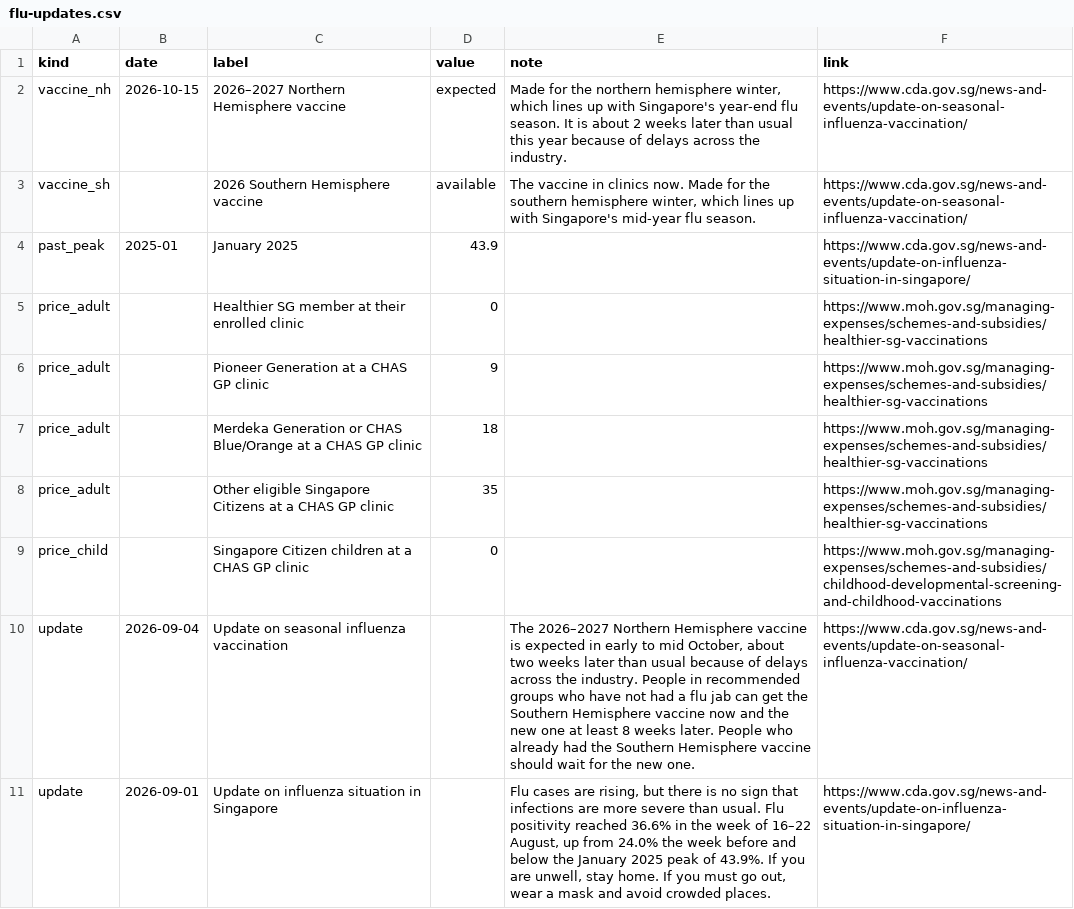
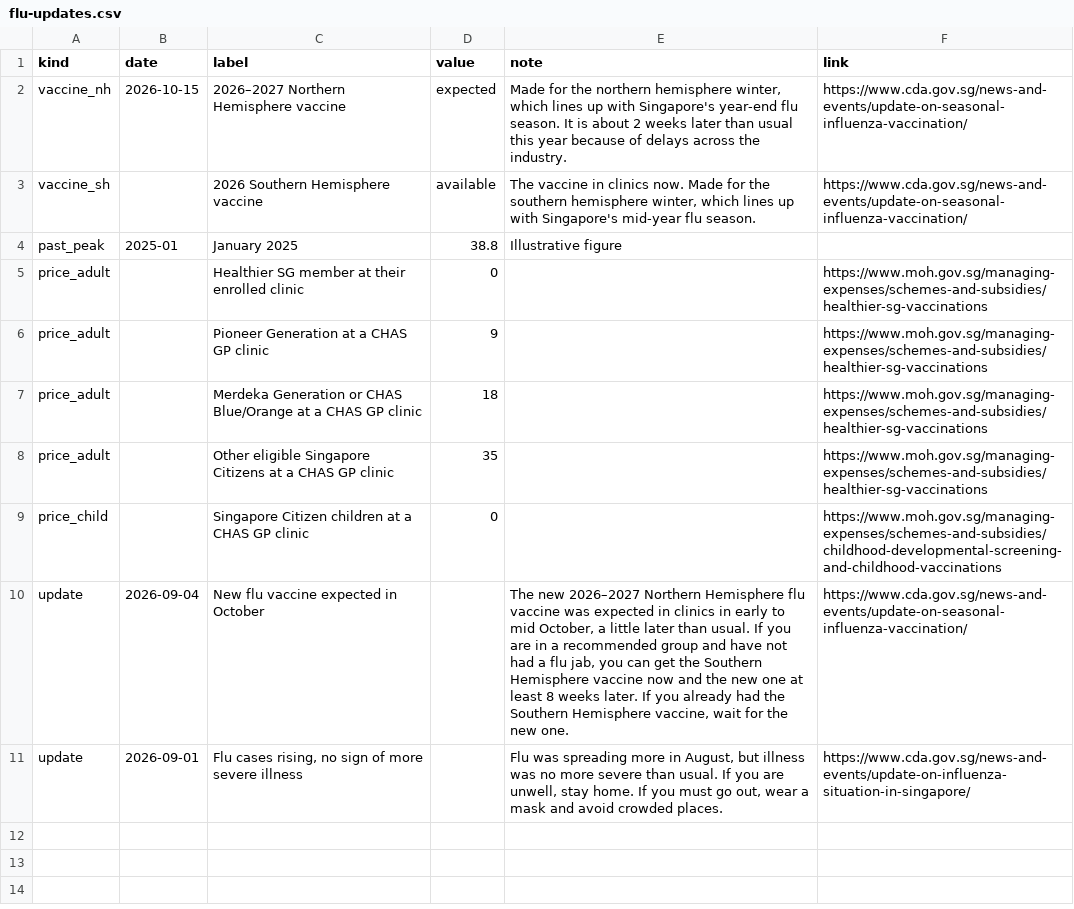
Before and after one commit to Silkiee/kampunghealthradar, a CSV file: data/flu-updates.csv, drawn as a sheet.

```diff
--- a/data/flu-updates.csv
+++ b/data/flu-updates.csv
@@ -3,3 +3,3 @@ vaccine_nh,2026-10-15,2026–2027 Northern Hemisphere vaccine,expected,"Made for
 vaccine_sh,,2026 Southern Hemisphere vaccine,available,"The vaccine in clinics now. Made for the southern hemisphere winter, which lines up with Singapore's mid-year flu season.",https://www.cda.gov.sg/news-and-events/update-on-seasonal-influenza-vaccination/
-past_peak,2025-01,January 2025,43.9,,https://www.cda.gov.sg/news-and-events/update-on-influenza-situation-in-singapore/
+past_peak,2025-01,January 2025,38.8,Illustrative figure,
 price_adult,,Healthier SG member at their enrolled clinic,0,,https://www.moh.gov.sg/managing-expenses/schemes-and-subsidies/healthier-sg-vaccinations
@@ -9,3 +9,3 @@ price_adult,,Other eligible Singapore Citizens at a CHAS GP clinic,35,,https://w
 price_child,,Singapore Citizen children at a CHAS GP clinic,0,,https://www.moh.gov.sg/managing-expenses/schemes-and-subsidies/childhood-developmental-screening-and-childhood-vaccinations
-update,2026-09-04,Update on seasonal influenza vaccination,,"The 2026–2027 Northern Hemisphere vaccine is expected in early to mid October, about two weeks later than usual because of delays across the industry. People in recommended groups who have not had a flu jab can get the Southern Hemisphere vaccine now and the new one at least 8 weeks later. People who already had the Southern Hemisphere vaccine should wait for the new one.",https://www.cda.gov.sg/news-and-events/update-on-seasonal-influenza-vaccination/
-update,2026-09-01,Update on influenza situation in Singapore,,"Flu cases are rising, but there is no sign that infections are more severe than usual. Flu positivity reached 36.6% in the week of 16–22 August, up from 24.0% the week before and below the January 2025 peak of 43.9%. If you are unwell, stay home. If you must go out, wear a mask and avoid crowded places.",https://www.cda.gov.sg/news-and-events/update-on-influenza-situation-in-singapore/
+update,2026-09-04,New flu vaccine expected in October,,"The new 2026–2027 Northern Hemisphere flu vaccine was expected in clinics in early to mid October, a little later than usual. If you are in a recommended group and have not had a flu jab, you can get the Southern Hemisphere vaccine now and the new one at least 8 weeks later. If you already had the Southern Hemisphere vaccine, wait for the new one.",https://www.cda.gov.sg/news-and-events/update-on-seasonal-influenza-vaccination/
+update,2026-09-01,"Flu cases rising, no sign of more severe illness",,"Flu was spreading more in August, but illness was no more severe than usual. If you are unwell, stay home. If you must go out, wear a mask and avoid crowded places.",https://www.cda.gov.sg/news-and-events/update-on-influenza-situation-in-singapore/
```
Also changed, not shown: 3 other files.
